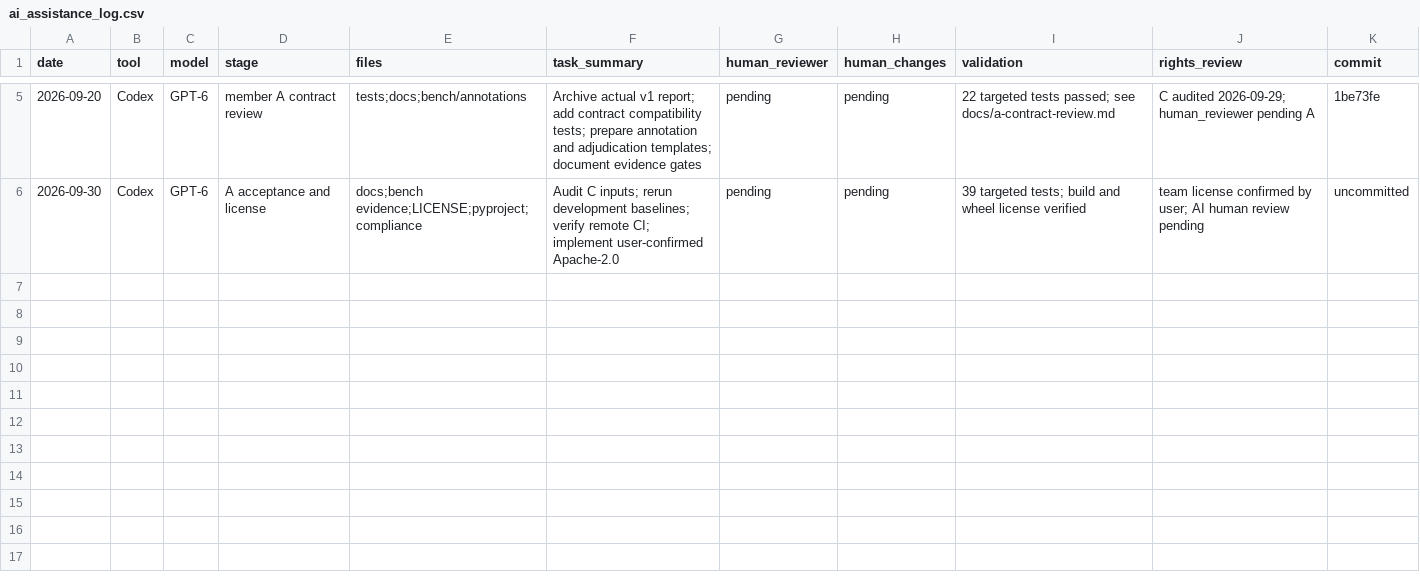
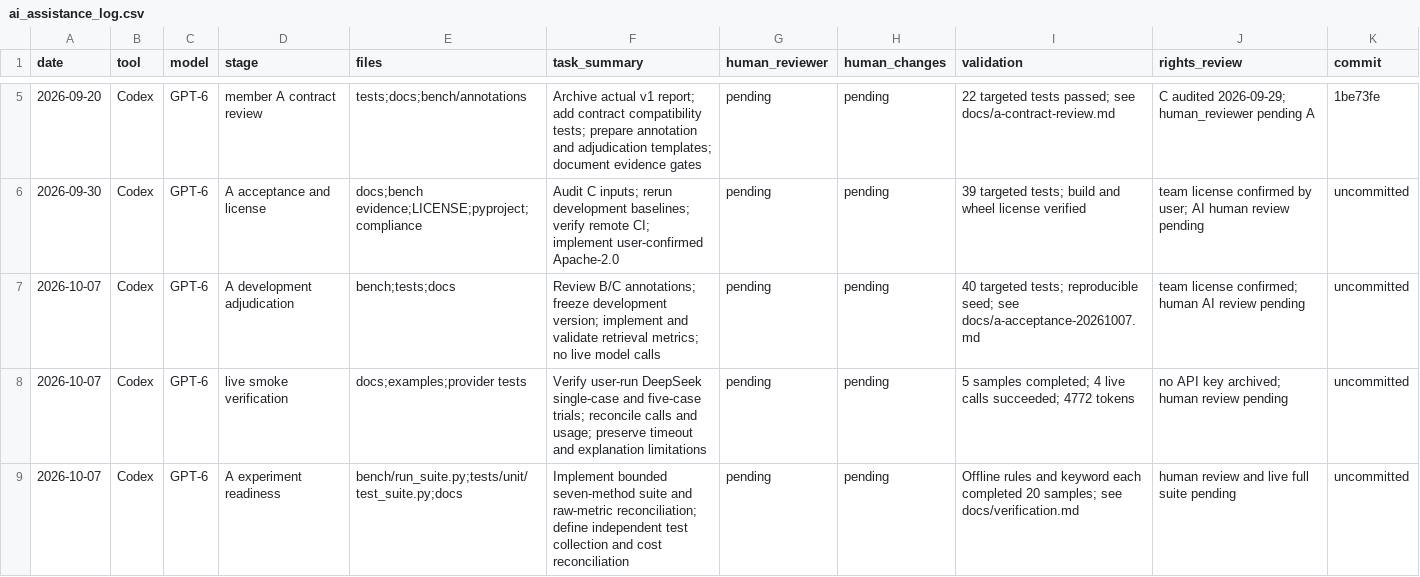
Before and after one commit to Spring0602/DocSync, a CSV file: compliance/ai_assistance_log.csv, drawn as a sheet; only a part is shown, gaps mark what is left out.

Commit message:
Complete member A experiment tooling and archive reviewed smoke evidence

```diff
--- a/compliance/ai_assistance_log.csv
+++ b/compliance/ai_assistance_log.csv
@@ -6 +6,4 @@ date,tool,model,stage,files,task_summary,human_reviewer,human_changes,validation
 2026-09-30,Codex,GPT-6,A acceptance and license,docs;bench evidence;LICENSE;pyproject;compliance,Audit C inputs; rerun development baselines; verify remote CI; implement user-confirmed Apache-2.0,pending,pending,39 targeted tests; build and wheel license verified,team license confirmed by user; AI human review pending,uncommitted
+2026-10-07,Codex,GPT-6,A development adjudication,bench;tests;docs,Review B/C annotations; freeze development version; implement and validate retrieval metrics; no live model calls,pending,pending,40 targeted tests; reproducible seed; see docs/a-acceptance-20261007.md,team license confirmed; human AI review pending,uncommitted
+2026-10-07,Codex,GPT-6,live smoke verification,docs;examples;provider tests,Verify user-run DeepSeek single-case and five-case trials; reconcile calls and usage; preserve timeout and explanation limitations,pending,pending,5 samples completed; 4 live calls succeeded; 4772 tokens,no API key archived; human review pending,uncommitted
+2026-10-07,Codex,GPT-6,A experiment readiness,bench/run_suite.py;tests/unit/test_suite.py;docs,Implement bounded seven-method suite and raw-metric reconciliation; define independent test collection and cost reconciliation,pending,pending,Offline rules and keyword each completed 20 samples; see docs/verification.md,human review and live full suite pending,uncommitted
```
Also changed, not shown: 55 other files.
